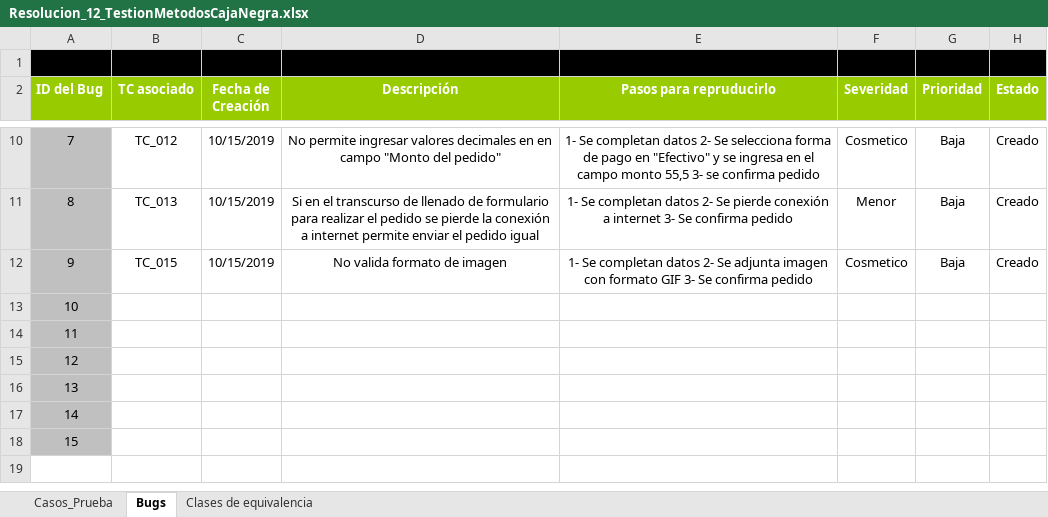
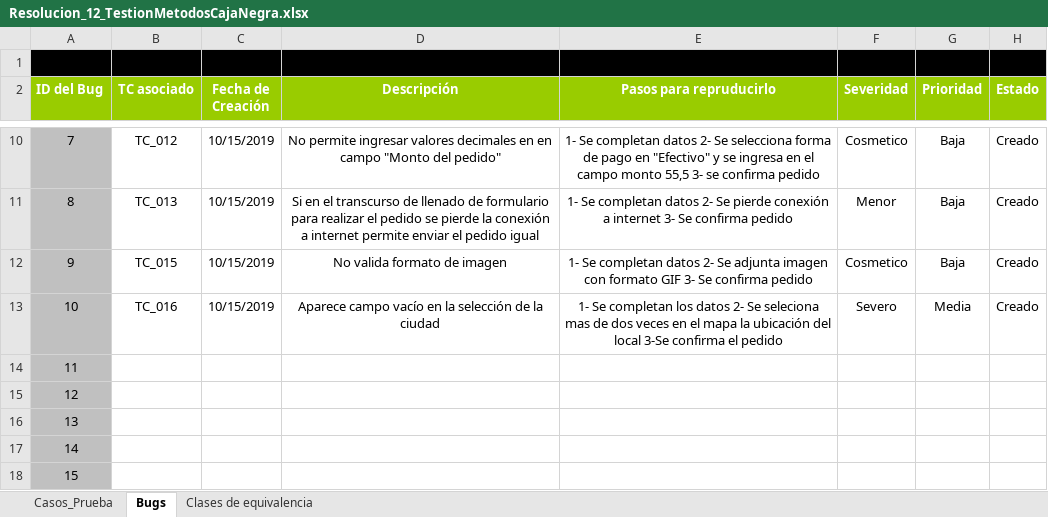
Before and after one commit to LautaroDiharce/ISW_Grupo6_4K2, an Excel workbook: ISW_Grupo6_4k2/Practicos/TP12/Resolucion_12_TestionMetodosCajaNegra.xlsx, sheet Bugs, drawn as a sheet; only a part is shown, gaps mark what is left out; values as stored, in another font and other column widths than the file's, no borders; the diff names each change by its address in the sheet, - before the commit and + after, or states it on an @@ line.

```diff
--- a/ISW_Grupo6_4k2/Practicos/TP12/Resolucion_12_TestionMetodosCajaNegra.xlsx (sheet Bugs)
+++ b/ISW_Grupo6_4k2/Practicos/TP12/Resolucion_12_TestionMetodosCajaNegra.xlsx (sheet Bugs)
-B13 (TC asociado): (empty)
+B13 (TC asociado): TC_016
-C13 (Fecha de Creación): (empty)
+C13 (Fecha de Creación): 10/15/2019
-D13 (Descripción): (empty)
+D13 (Descripción): Aparece campo vacío en la selección de la ciudad
-E13 (Pasos para repruducirlo): (empty)
+E13 (Pasos para repruducirlo): 1- Se completan los datos 2- Se seleciona mas de dos veces en el mapa la ubicación del local 3-Se confirma el pedido
-F13 (Severidad): (empty)
+F13 (Severidad): Severo
-G13 (Prioridad): (empty)
+G13 (Prioridad): Media
-H13 (Estado): (empty)
+H13 (Estado): Creado
```
Also changed, not shown: sheet Clases de equivalencia, sheet Casos_Prueba.
